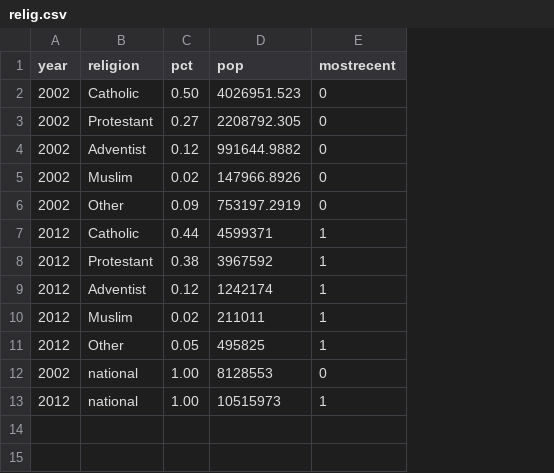
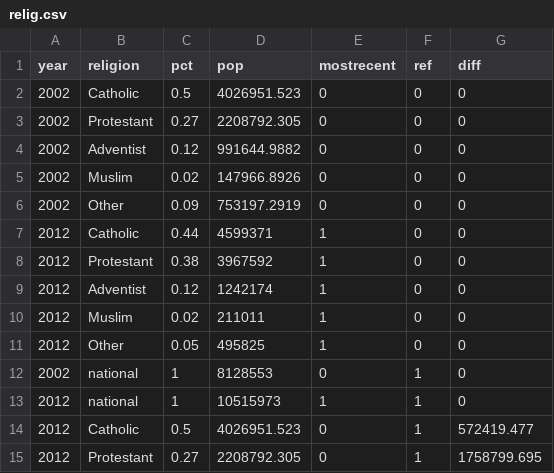
Before and after one commit to flaneuse/Rwanda-results, a CSV file: data/relig.csv, drawn as a sheet; the diff names each change by its address in the sheet, - before the commit and + after, or states it on an @@ line.

```diff
--- a/data/relig.csv
+++ b/data/relig.csv
+column F (ref), rows 2-13: 0 | 0 | 0 | 0 | 0 | 0 | 0 | 0 | 0 | 0 | 1 | 1
+column G (diff), rows 2-13: all 0
-C2 (pct): 0.50
+C2 (pct): 0.5
-C12:C13 (pct): 1.00
+C12:C13 (pct): 1
+row 14: 2012 | Catholic | 0.5 | 4026951.523 | 0 | 1 | 572419.477
+row 15: 2012 | Protestant | 0.27 | 2208792.305 | 0 | 1 | 1758799.695
```
Also changed, not shown: 4 other files.
